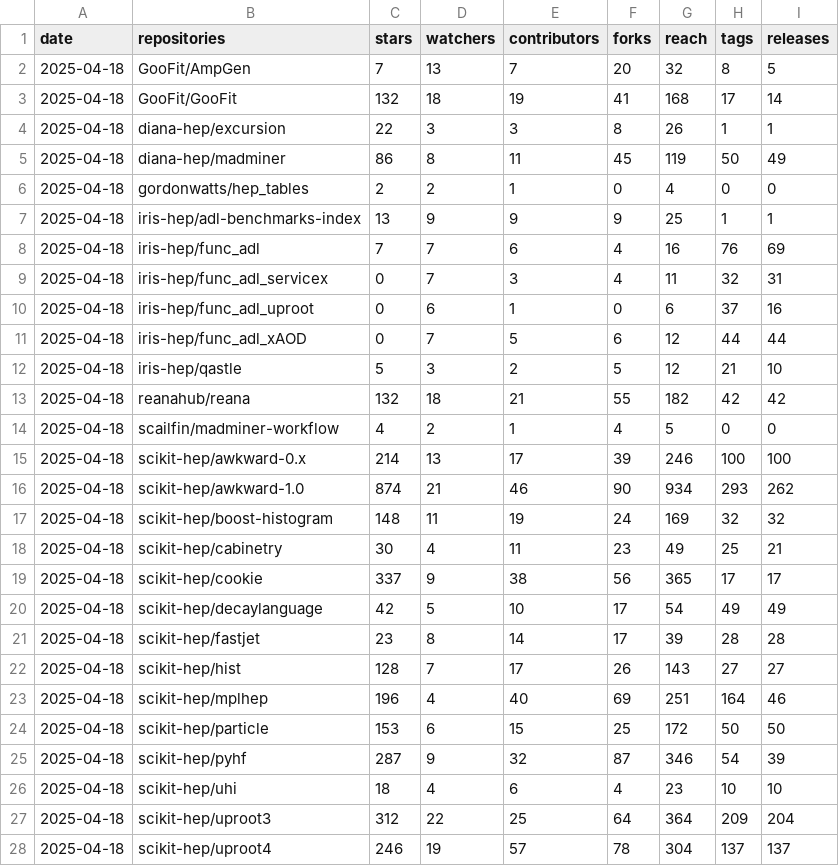
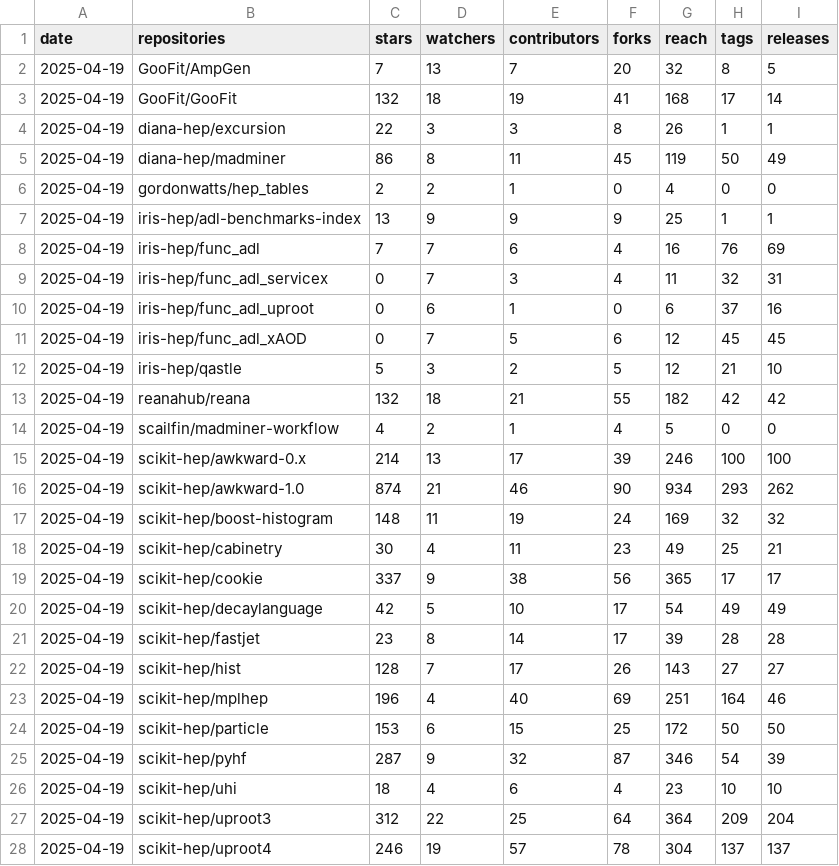
Before and after one commit to iris-hep/analysis-community-summary, a CSV file: summary.csv, drawn as a sheet; only a part is shown; the diff covers the shown part only.

```diff
--- a/summary.csv
+++ b/summary.csv
@@ -1,28 +1,28 @@
 date,repositories,stars,watchers,contributors,forks,reach,tags,releases
-2025-04-18,GooFit/AmpGen,7,13,7,20,32,8,5
-2025-04-18,GooFit/GooFit,132,18,19,41,168,17,14
-2025-04-18,diana-hep/excursion,22,3,3,8,26,1,1
-2025-04-18,diana-hep/madminer,86,8,11,45,119,50,49
-2025-04-18,gordonwatts/hep_tables,2,2,1,0,4,0,0
-2025-04-18,iris-hep/adl-benchmarks-index,13,9,9,9,25,1,1
-2025-04-18,iris-hep/func_adl,7,7,6,4,16,76,69
-2025-04-18,iris-hep/func_adl_servicex,0,7,3,4,11,32,31
-2025-04-18,iris-hep/func_adl_uproot,0,6,1,0,6,37,16
-2025-04-18,iris-hep/func_adl_xAOD,0,7,5,6,12,44,44
-2025-04-18,iris-hep/qastle,5,3,2,5,12,21,10
-2025-04-18,reanahub/reana,132,18,21,55,182,42,42
-2025-04-18,scailfin/madminer-workflow,4,2,1,4,5,0,0
-2025-04-18,scikit-hep/awkward-0.x,214,13,17,39,246,100,100
-2025-04-18,scikit-hep/awkward-1.0,874,21,46,90,934,293,262
-2025-04-18,scikit-hep/boost-histogram,148,11,19,24,169,32,32
-2025-04-18,scikit-hep/cabinetry,30,4,11,23,49,25,21
-2025-04-18,scikit-hep/cookie,337,9,38,56,365,17,17
-2025-04-18,scikit-hep/decaylanguage,42,5,10,17,54,49,49
-2025-04-18,scikit-hep/fastjet,23,8,14,17,39,28,28
-2025-04-18,scikit-hep/hist,128,7,17,26,143,27,27
-2025-04-18,scikit-hep/mplhep,196,4,40,69,251,164,46
-2025-04-18,scikit-hep/particle,153,6,15,25,172,50,50
-2025-04-18,scikit-hep/pyhf,287,9,32,87,346,54,39
-2025-04-18,scikit-hep/uhi,18,4,6,4,23,10,10
-2025-04-18,scikit-hep/uproot3,312,22,25,64,364,209,204
-2025-04-18,scikit-hep/uproot4,246,19,57,78,304,137,137
+2025-04-19,GooFit/AmpGen,7,13,7,20,32,8,5
+2025-04-19,GooFit/GooFit,132,18,19,41,168,17,14
+2025-04-19,diana-hep/excursion,22,3,3,8,26,1,1
+2025-04-19,diana-hep/madminer,86,8,11,45,119,50,49
+2025-04-19,gordonwatts/hep_tables,2,2,1,0,4,0,0
+2025-04-19,iris-hep/adl-benchmarks-index,13,9,9,9,25,1,1
+2025-04-19,iris-hep/func_adl,7,7,6,4,16,76,69
+2025-04-19,iris-hep/func_adl_servicex,0,7,3,4,11,32,31
+2025-04-19,iris-hep/func_adl_uproot,0,6,1,0,6,37,16
+2025-04-19,iris-hep/func_adl_xAOD,0,7,5,6,12,45,45
+2025-04-19,iris-hep/qastle,5,3,2,5,12,21,10
+2025-04-19,reanahub/reana,132,18,21,55,182,42,42
+2025-04-19,scailfin/madminer-workflow,4,2,1,4,5,0,0
+2025-04-19,scikit-hep/awkward-0.x,214,13,17,39,246,100,100
+2025-04-19,scikit-hep/awkward-1.0,874,21,46,90,934,293,262
+2025-04-19,scikit-hep/boost-histogram,148,11,19,24,169,32,32
+2025-04-19,scikit-hep/cabinetry,30,4,11,23,49,25,21
+2025-04-19,scikit-hep/cookie,337,9,38,56,365,17,17
+2025-04-19,scikit-hep/decaylanguage,42,5,10,17,54,49,49
+2025-04-19,scikit-hep/fastjet,23,8,14,17,39,28,28
+2025-04-19,scikit-hep/hist,128,7,17,26,143,27,27
+2025-04-19,scikit-hep/mplhep,196,4,40,69,251,164,46
+2025-04-19,scikit-hep/particle,153,6,15,25,172,50,50
+2025-04-19,scikit-hep/pyhf,287,9,32,87,346,54,39
+2025-04-19,scikit-hep/uhi,18,4,6,4,23,10,10
+2025-04-19,scikit-hep/uproot3,312,22,25,64,364,209,204
+2025-04-19,scikit-hep/uproot4,246,19,57,78,304,137,137
```
Also changed, not shown: 7 edited cells elsewhere in this file, 1 other file.
